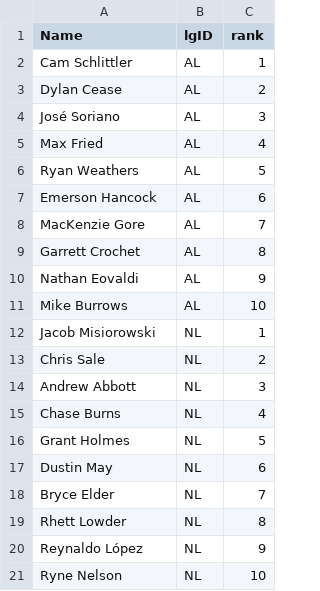
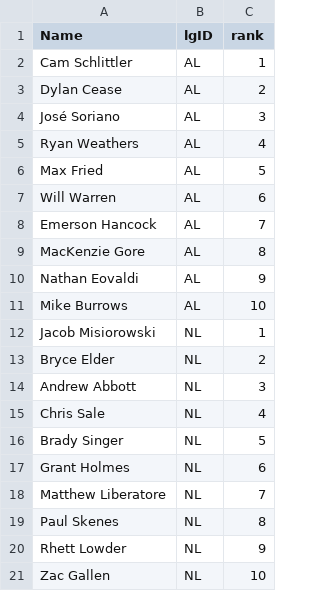
Before and after one commit to jeffwarr4/mlb-awards-predictor, a CSV file: predictions/2026/.prev_top10_cy.csv, drawn as a sheet.

```diff
--- a/predictions/2026/.prev_top10_cy.csv
+++ b/predictions/2026/.prev_top10_cy.csv
@@ -4,7 +4,7 @@ Dylan Cease,AL,2
 José Soriano,AL,3
-Max Fried,AL,4
-Ryan Weathers,AL,5
-Emerson Hancock,AL,6
-MacKenzie Gore,AL,7
-Garrett Crochet,AL,8
+Ryan Weathers,AL,4
+Max Fried,AL,5
+Will Warren,AL,6
+Emerson Hancock,AL,7
+MacKenzie Gore,AL,8
 Nathan Eovaldi,AL,9
@@ -12,10 +12,10 @@ Mike Burrows,AL,10
 Jacob Misiorowski,NL,1
-Chris Sale,NL,2
+Bryce Elder,NL,2
 Andrew Abbott,NL,3
-Chase Burns,NL,4
-Grant Holmes,NL,5
-Dustin May,NL,6
-Bryce Elder,NL,7
-Rhett Lowder,NL,8
-Reynaldo López,NL,9
-Ryne Nelson,NL,10
+Chris Sale,NL,4
+Brady Singer,NL,5
+Grant Holmes,NL,6
+Matthew Liberatore,NL,7
+Paul Skenes,NL,8
+Rhett Lowder,NL,9
+Zac Gallen,NL,10
```
Also changed, not shown: predictions/2026/.prev_top10_mvp.csv, predictions/2026/top5_flat_cy.csv, 10 other files.
